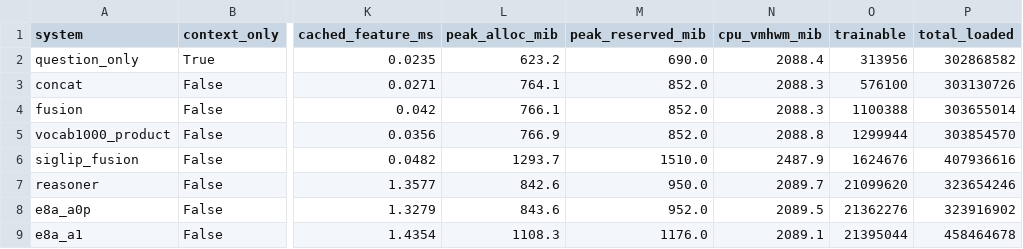
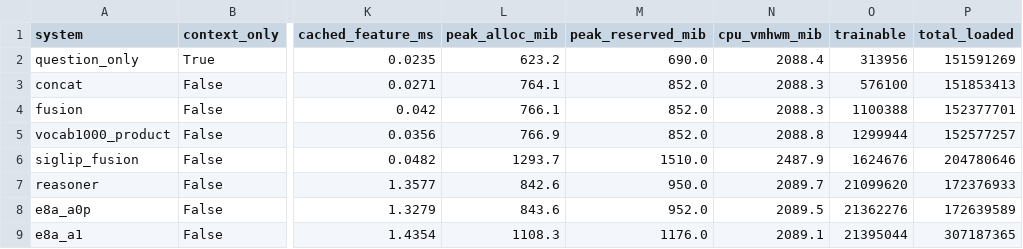
Before and after one commit to mlhckc/efficient-vision-language-reasoning, a CSV file: results/experiments/e7b_serial_efficiency/latency_memory.csv, drawn as a sheet; only a part is shown, gaps mark what is left out; the diff names each change by its address in the sheet, - before the commit and + after, or states it on an @@ line.

```diff
--- a/results/experiments/e7b_serial_efficiency/latency_memory.csv
+++ b/results/experiments/e7b_serial_efficiency/latency_memory.csv
-P2 (total_loaded): 302868582
+P2 (total_loaded): 151591269
-P3 (total_loaded): 303130726
+P3 (total_loaded): 151853413
-P4 (total_loaded): 303655014
+P4 (total_loaded): 152377701
-P5 (total_loaded): 303854570
+P5 (total_loaded): 152577257
-P6 (total_loaded): 407936616
+P6 (total_loaded): 204780646
-P7 (total_loaded): 323654246
+P7 (total_loaded): 172376933
-P8 (total_loaded): 323916902
+P8 (total_loaded): 172639589
-P9 (total_loaded): 458464678
+P9 (total_loaded): 307187365
```
Also changed, not shown: 2 other files.
